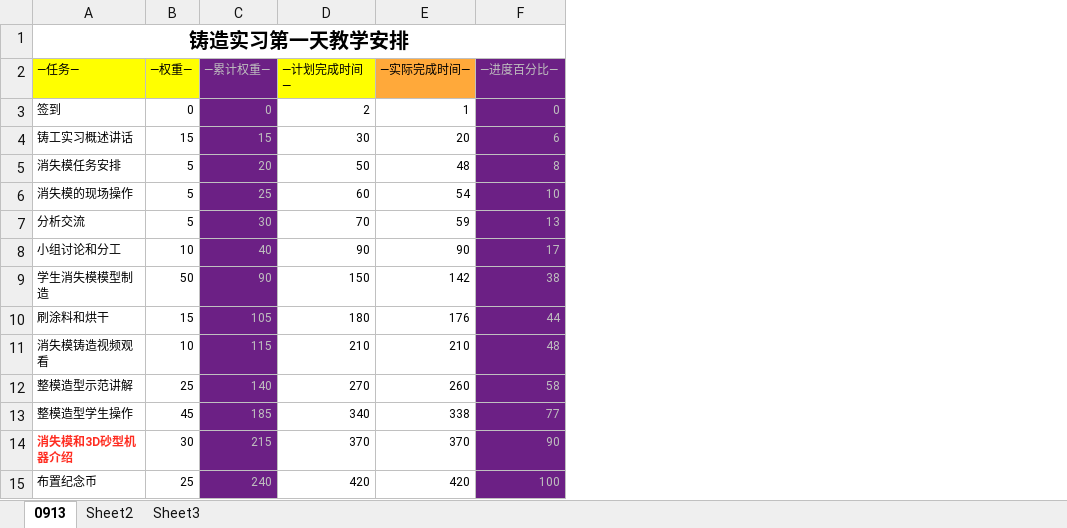
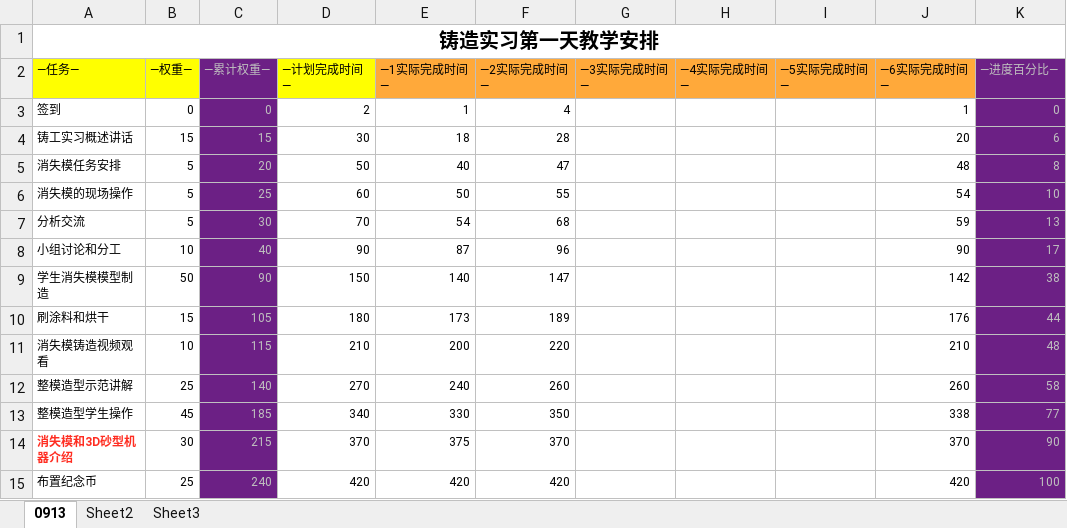
Before and after one commit to woodyme/i.center_my_workzone, an Excel workbook: 科研工作/DPC案例分析/Data/动态控制（铸造第一天）.xlsx, sheet 0913, drawn as a sheet; values as stored, in another font and other column widths than the file's, no borders; charts and pictures not drawn; addresses are those after the commit; the diff names each change by its address in the sheet, - before the commit and + after, or states it on an @@ line.

Commit message:
update DPC Light铸造部分

```diff
--- a/科研工作/DPC案例分析/Data/动态控制（铸造第一天）.xlsx (sheet 0913)
+++ b/科研工作/DPC案例分析/Data/动态控制（铸造第一天）.xlsx (sheet 0913)
+column E (—1实际完成时间—), rows 3-15: 1 | 18 | 40 | 50 | 54 | 87 | 140 | 173 | 200 | 240 | 330 | 375 | 420
+column F (—2实际完成时间—), rows 3-15: 4 | 28 | 47 | 55 | 68 | 96 | 147 | 189 | 220 | 260 | 350 | 370 | 420
+column G (—3实际完成时间—), empty
+column H (—4实际完成时间—), empty
+column I (—5实际完成时间—), empty
-J2: —实际完成时间—
+J2: —6实际完成时间—
```
Also changed, not shown: charts or pictures.
